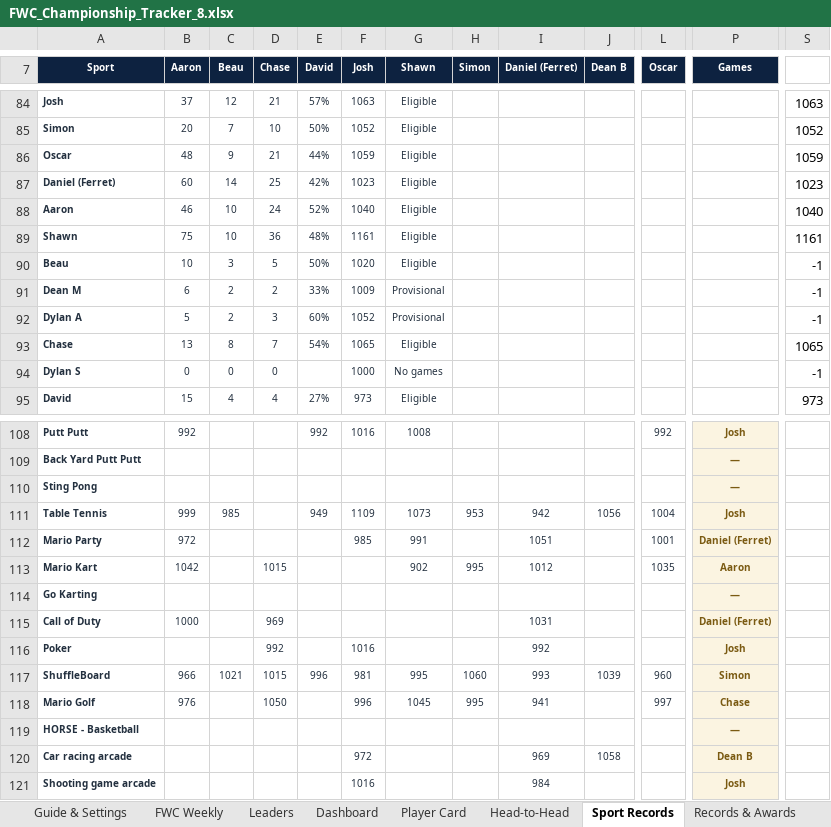
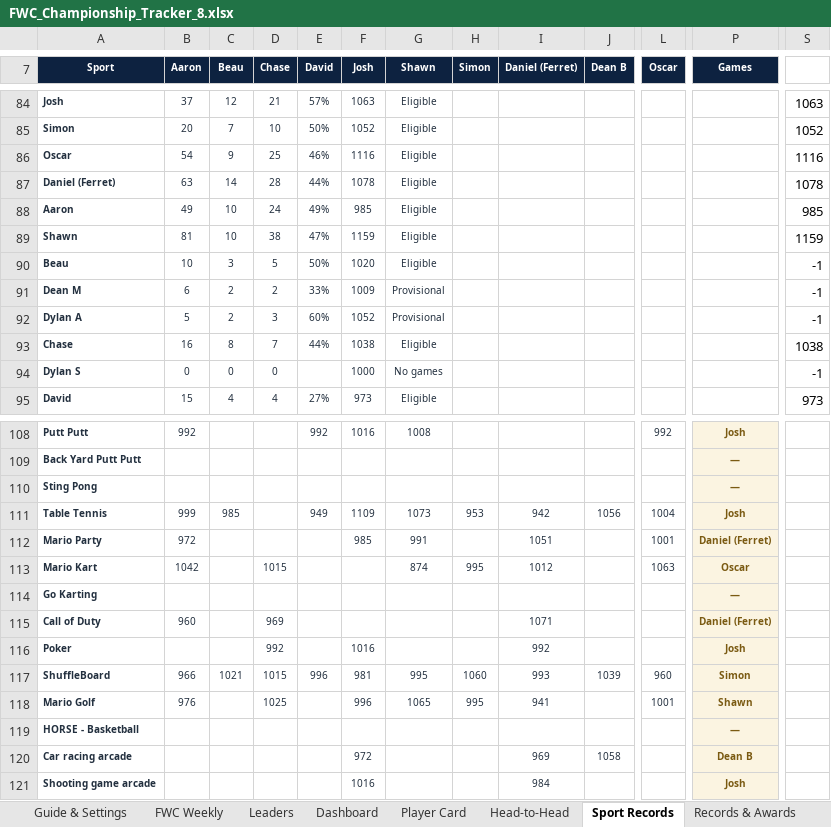
Before and after one commit to PeachyAUS/fwc, an Excel workbook: FWC_Championship_Tracker_8.xlsx, sheet Sport Records, drawn as a sheet; only a part is shown, gaps mark what is left out; values as stored, in another font and other column widths than the file's, no borders; conditional formats not drawn; the diff covers the shown part only; the diff names each change by its address in the sheet, - before the commit and + after, or states it on an @@ line.

Commit message:
Live data update - 171 games

```diff
--- a/FWC_Championship_Tracker_8.xlsx (sheet Sport Records)
+++ b/FWC_Championship_Tracker_8.xlsx (sheet Sport Records)
-B86 (Aaron): 48
+B86 (Aaron): 54
-D86 (Chase): 21
+D86 (Chase): 25
-E86 (David): 44%
+E86 (David): 46%
-F86 (Josh): 1059
+F86 (Josh): 1116
-S86: 1059
+S86: 1116
-B87 (Aaron): 60
+B87 (Aaron): 63
-D87 (Chase): 25
+D87 (Chase): 28
-E87 (David): 42%
+E87 (David): 44%
-F87 (Josh): 1023
+F87 (Josh): 1078
-S87: 1023
+S87: 1078
-B88 (Aaron): 46
+B88 (Aaron): 49
-E88 (David): 52%
+E88 (David): 49%
-F88 (Josh): 1040
+F88 (Josh): 985
-S88: 1040
+S88: 985
-B89 (Aaron): 75
+B89 (Aaron): 81
-D89 (Chase): 36
+D89 (Chase): 38
-E89 (David): 48%
+E89 (David): 47%
-F89 (Josh): 1161
+F89 (Josh): 1159
-S89: 1161
+S89: 1159
-B93 (Aaron): 13
+B93 (Aaron): 16
-E93 (David): 54%
+E93 (David): 44%
-F93 (Josh): 1065
+F93 (Josh): 1038
-S93: 1065
+S93: 1038
-G113 (Shawn): 902
+G113 (Shawn): 874
-L113 (Oscar): 1035
+L113 (Oscar): 1063
-P113 (Games): Aaron
+P113 (Games): Oscar
-B115 (Aaron): 1000
+B115 (Aaron): 960
-I115 (Daniel (Ferret)): 1031
+I115 (Daniel (Ferret)): 1071
-D118 (Chase): 1050
+D118 (Chase): 1025
-G118 (Shawn): 1045
+G118 (Shawn): 1065
-L118 (Oscar): 997
+L118 (Oscar): 1001
-P118 (Games): Chase
+P118 (Games): Shawn
```
Also changed, not shown: 21 edited cells elsewhere in this sheet, sheet Match Log, sheet Dashboard, sheet Trends & Stats, sheet Player Card, sheet Head-to-Head, sheet Leaders, 1 more sheet, formulas that keep their value, hidden cells.
